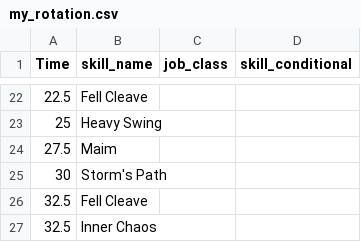
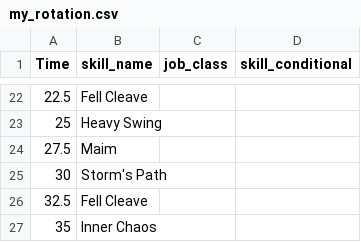
Before and after one commit to Amarantine-xiv/Amas-FF14-Combat-Sim, a CSV file: my_rotation.csv, drawn as a sheet; only a part is shown, gaps mark what is left out.

Commit message:
Add files via upload
Fix timing typo.

```diff
--- a/my_rotation.csv
+++ b/my_rotation.csv
@@ -26,2 +26,2 @@ Time,skill_name,job_class,skill_conditional
 32.5,Fell Cleave,,
-32.5,Inner Chaos,,
+35,Inner Chaos,,
```
